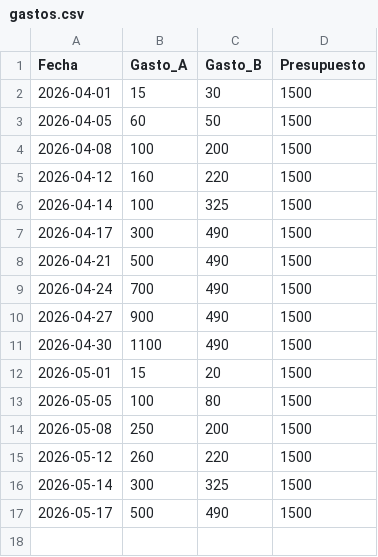
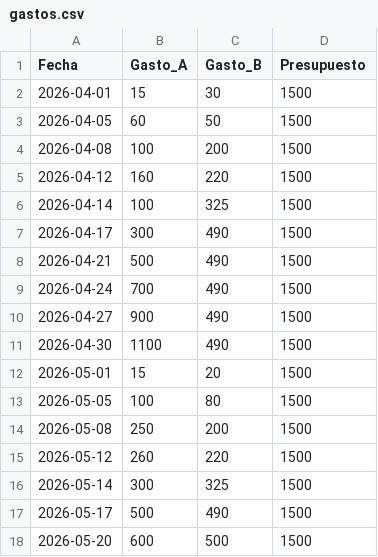
Before and after one commit to xigoa/spendings, a CSV file: gastos.csv, drawn as a sheet; the diff names each change by its address in the sheet, - before the commit and + after, or states it on an @@ line.

Commit message:
Update gastos.csv

```diff
--- a/gastos.csv
+++ b/gastos.csv
+row 18: 2026-05-20 | 600 | 500 | 1500
```
